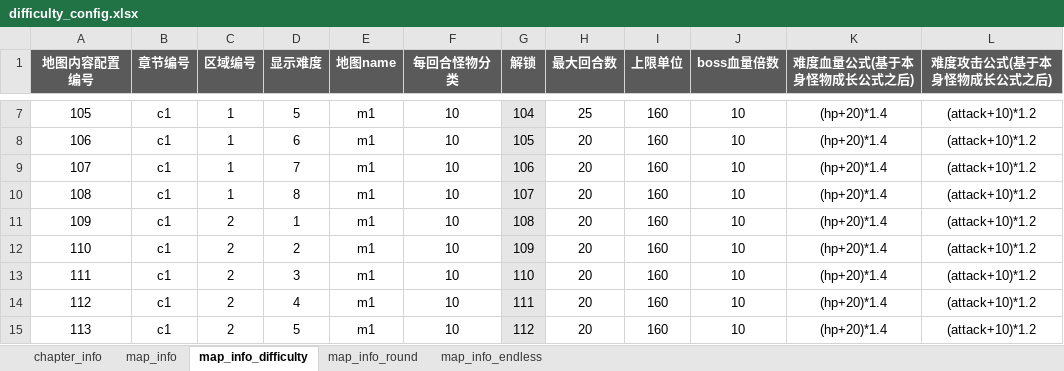
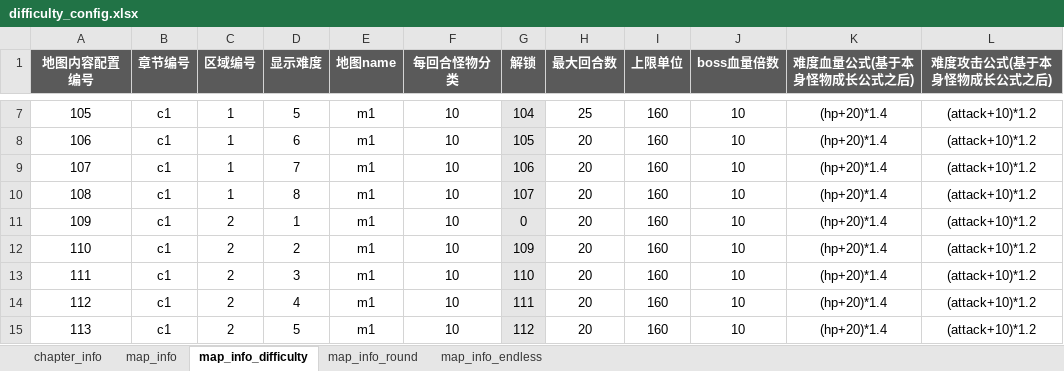
Before and after one commit to YPYT1/nobody, an Excel workbook: excels/config/difficulty_config.xlsx, sheet map_info_difficulty, drawn as a sheet; only a part is shown, gaps mark what is left out; values as stored, in another font and other column widths than the file's, no borders; conditional formats not drawn; the diff names each change by its address in the sheet, - before the commit and + after, or states it on an @@ line.

```diff
--- a/excels/config/difficulty_config.xlsx (sheet map_info_difficulty)
+++ b/excels/config/difficulty_config.xlsx (sheet map_info_difficulty)
-G11 (解锁): 108
+G11 (解锁): 0
```
Also changed, not shown: sheet chapter_info, 2 other files.
